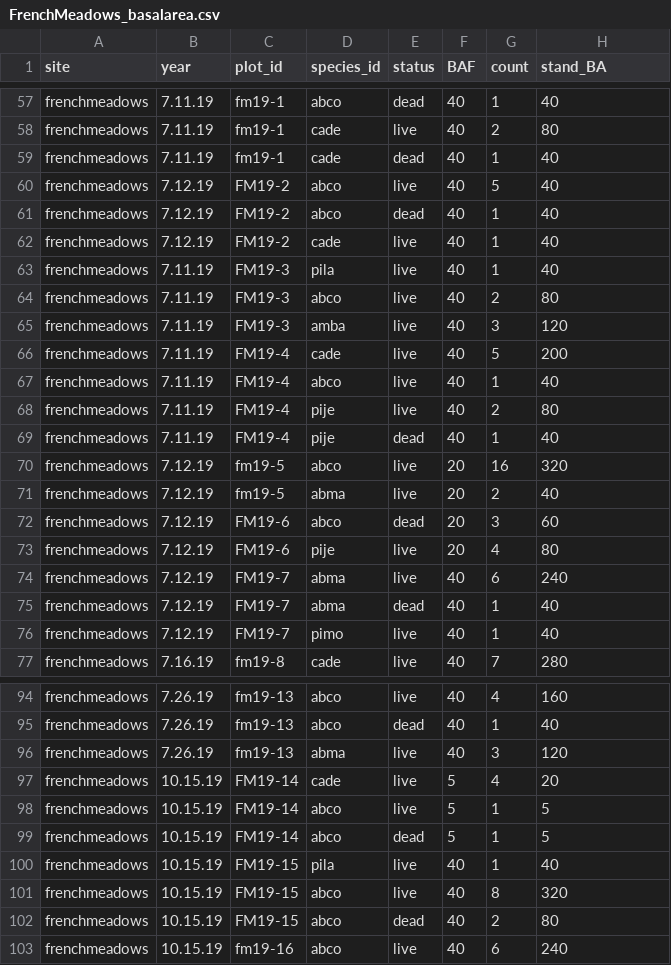
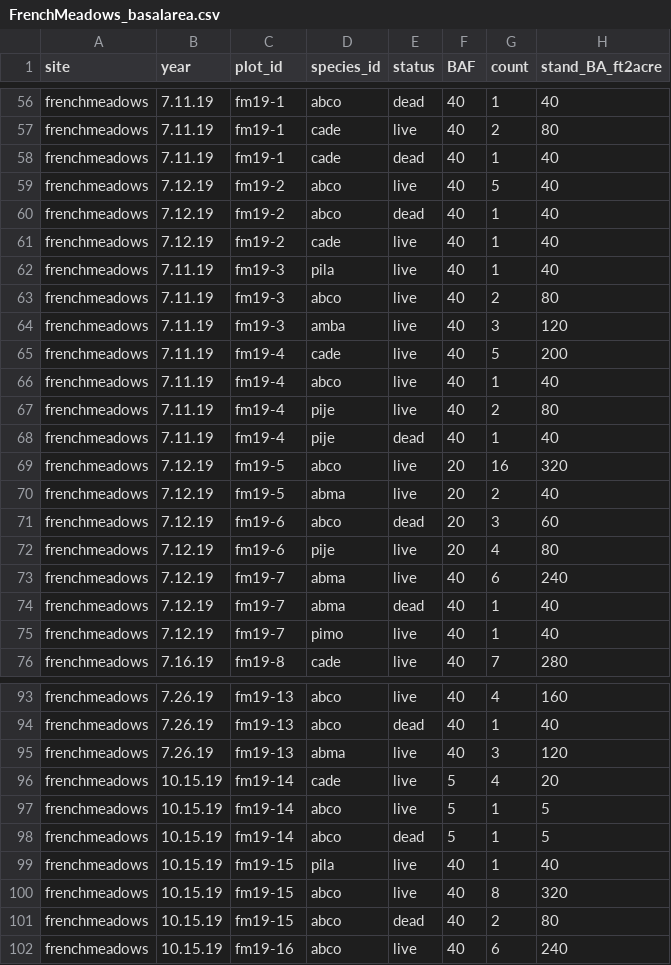
Before and after one commit to agrupenhoff/RX_Fire_Monitoring, a CSV file: French_Meadows/data/raw/FrenchMeadows_basalarea.csv, drawn as a sheet; only a part is shown, gaps mark what is left out; the diff covers the shown part only.

```diff
--- a/French_Meadows/data/raw/FrenchMeadows_basalarea.csv
+++ b/French_Meadows/data/raw/FrenchMeadows_basalarea.csv
@@ -1 +1 @@
-site,year,plot_id,species_id,status,BAF,count,stand_BA
+site,year,plot_id,species_id,status,BAF,count,stand_BA_ft2acre
@@ -59,19 +58,19 @@ frenchmeadows ,7.11.19,fm19-1,cade,live,40,2,80
 frenchmeadows ,7.11.19,fm19-1,cade,dead,40,1,40
-frenchmeadows ,7.12.19,FM19-2,abco,live,40,5,40
-frenchmeadows ,7.12.19,FM19-2,abco,dead,40,1,40
-frenchmeadows ,7.12.19,FM19-2,cade,live,40,1,40
-frenchmeadows ,7.11.19,FM19-3,pila,live,40,1,40
-frenchmeadows ,7.11.19,FM19-3,abco,live,40,2,80
-frenchmeadows ,7.11.19,FM19-3,amba,live,40,3,120
-frenchmeadows ,7.11.19,FM19-4,cade,live,40,5,200
-frenchmeadows ,7.11.19,FM19-4,abco,live,40,1,40
-frenchmeadows ,7.11.19,FM19-4,pije,live,40,2,80
-frenchmeadows ,7.11.19,FM19-4,pije,dead,40,1,40
+frenchmeadows ,7.12.19,fm19-2,abco,live,40,5,40
+frenchmeadows ,7.12.19,fm19-2,abco,dead,40,1,40
+frenchmeadows ,7.12.19,fm19-2,cade,live,40,1,40
+frenchmeadows ,7.11.19,fm19-3,pila,live,40,1,40
+frenchmeadows ,7.11.19,fm19-3,abco,live,40,2,80
+frenchmeadows ,7.11.19,fm19-3,amba,live,40,3,120
+frenchmeadows ,7.11.19,fm19-4,cade,live,40,5,200
+frenchmeadows ,7.11.19,fm19-4,abco,live,40,1,40
+frenchmeadows ,7.11.19,fm19-4,pije,live,40,2,80
+frenchmeadows ,7.11.19,fm19-4,pije,dead,40,1,40
 frenchmeadows ,7.12.19,fm19-5,abco,live,20,16,320
 frenchmeadows ,7.12.19,fm19-5,abma,live,20,2,40
-frenchmeadows ,7.12.19,FM19-6,abco,dead,20,3,60
-frenchmeadows ,7.12.19,FM19-6,pije,live,20,4,80
-frenchmeadows ,7.12.19,FM19-7,abma,live,40,6,240
-frenchmeadows ,7.12.19,FM19-7,abma,dead,40,1,40
-frenchmeadows ,7.12.19,FM19-7,pimo,live,40,1,40
+frenchmeadows ,7.12.19,fm19-6,abco,dead,20,3,60
+frenchmeadows ,7.12.19,fm19-6,pije,live,20,4,80
+frenchmeadows ,7.12.19,fm19-7,abma,live,40,6,240
+frenchmeadows ,7.12.19,fm19-7,abma,dead,40,1,40
+frenchmeadows ,7.12.19,fm19-7,pimo,live,40,1,40
 frenchmeadows ,7.16.19,fm19-8,cade,live,40,7,280
@@ -96,8 +95,8 @@ frenchmeadows ,7.26.19,fm19-13,abco,dead,40,1,40
 frenchmeadows ,7.26.19,fm19-13,abma,live,40,3,120
-frenchmeadows ,10.15.19,FM19-14,cade,live,5,4,20
-frenchmeadows ,10.15.19,FM19-14,abco,live,5,1,5
-frenchmeadows ,10.15.19,FM19-14,abco,dead,5,1,5
-frenchmeadows ,10.15.19,FM19-15,pila,live,40,1,40
-frenchmeadows ,10.15.19,FM19-15,abco,live,40,8,320
-frenchmeadows ,10.15.19,FM19-15,abco,dead,40,2,80
+frenchmeadows ,10.15.19,fm19-14,cade,live,5,4,20
+frenchmeadows ,10.15.19,fm19-14,abco,live,5,1,5
+frenchmeadows ,10.15.19,fm19-14,abco,dead,5,1,5
+frenchmeadows ,10.15.19,fm19-15,pila,live,40,1,40
+frenchmeadows ,10.15.19,fm19-15,abco,live,40,8,320
+frenchmeadows ,10.15.19,fm19-15,abco,dead,40,2,80
 frenchmeadows ,10.15.19,fm19-16,abco,live,40,6,240
```
Also changed, not shown: 1 removed row and 4 edited cells elsewhere in this file, French_Meadows/data/raw/FrenchMeadows_Trees.csv, French_Meadows/data/raw/FrenchMeadows_cwd.csv, 1 other file.
